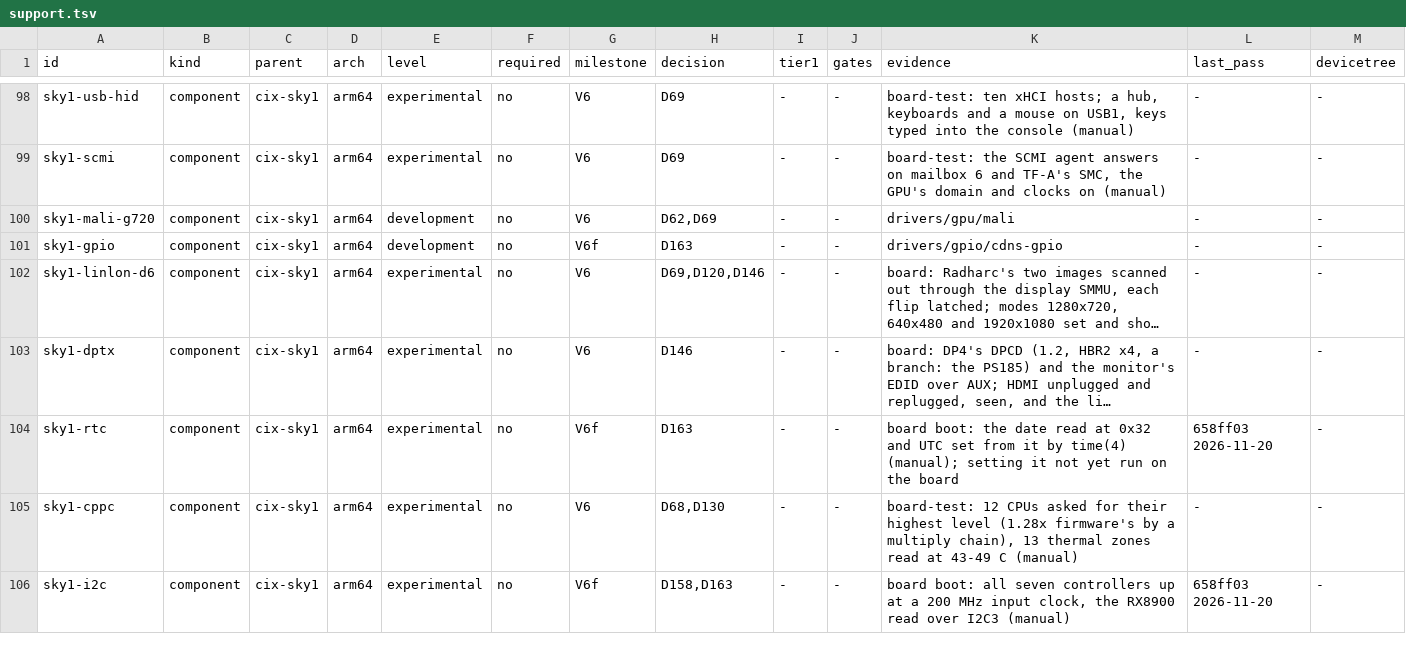
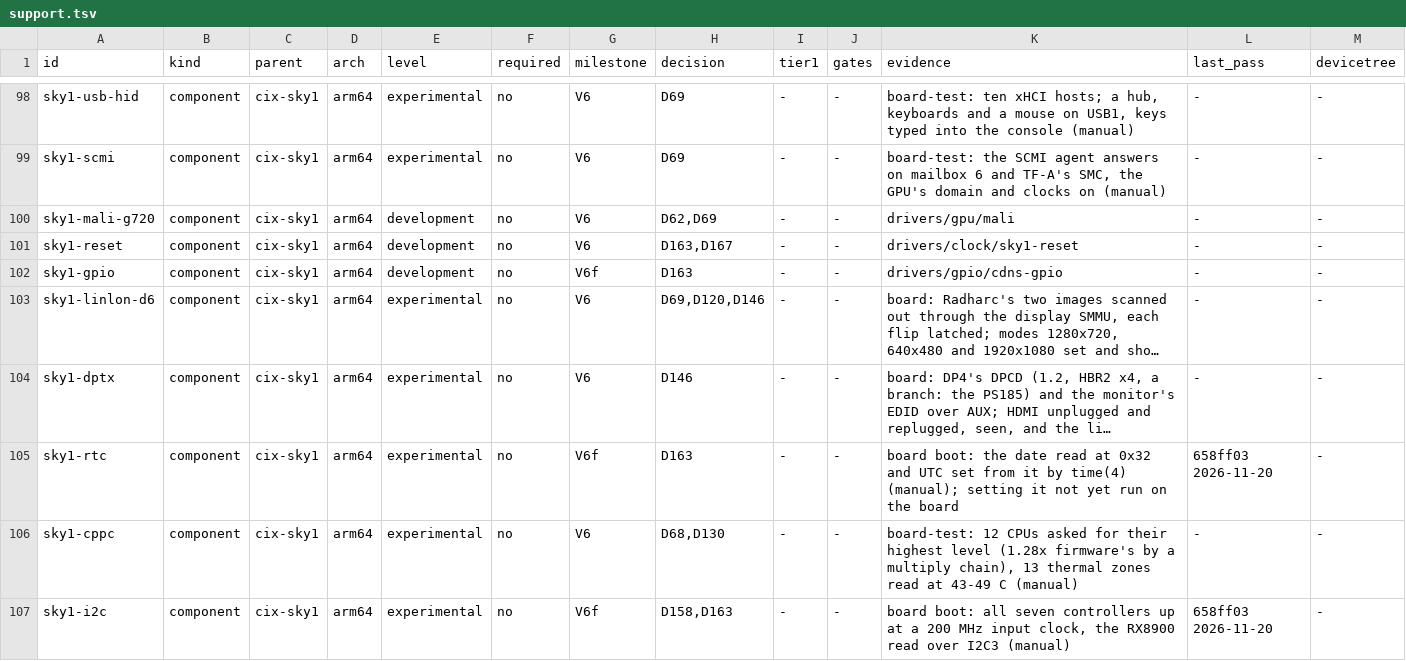
Before and after one commit to JamesKane/VectraOS, a TSV file: docs/hardware/support.tsv, drawn as a sheet; only a part is shown, gaps mark what is left out; long unchanged cells end in …; rows hold the shown columns only; the diff names each change by its address in the sheet, - before the commit and + after, or states it on an @@ line.

```diff
--- a/docs/hardware/support.tsv
+++ b/docs/hardware/support.tsv
+row 101: sky1-reset | component | cix-sky1 | arm64 | development | no | V6 | D163,D167 | - | - | drivers/clock/sky1-reset | - | -
```
Also changed, not shown: docs/risk.tsv, 21 other files.
